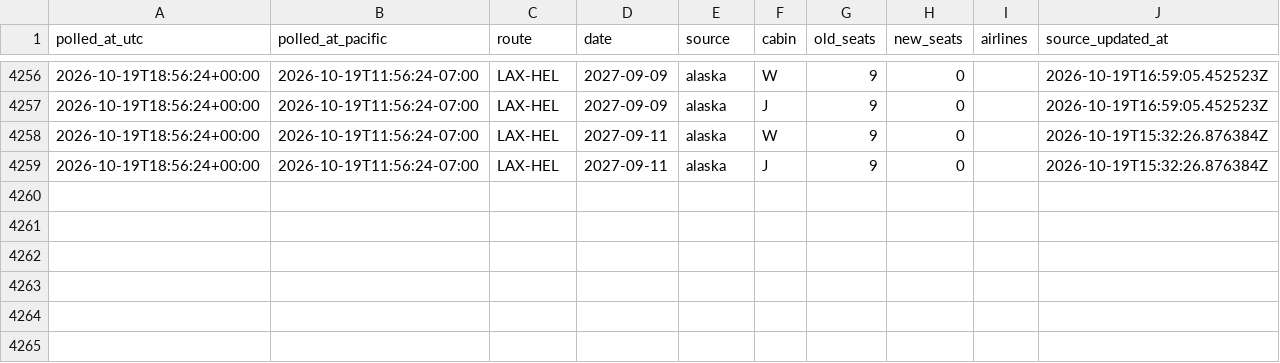
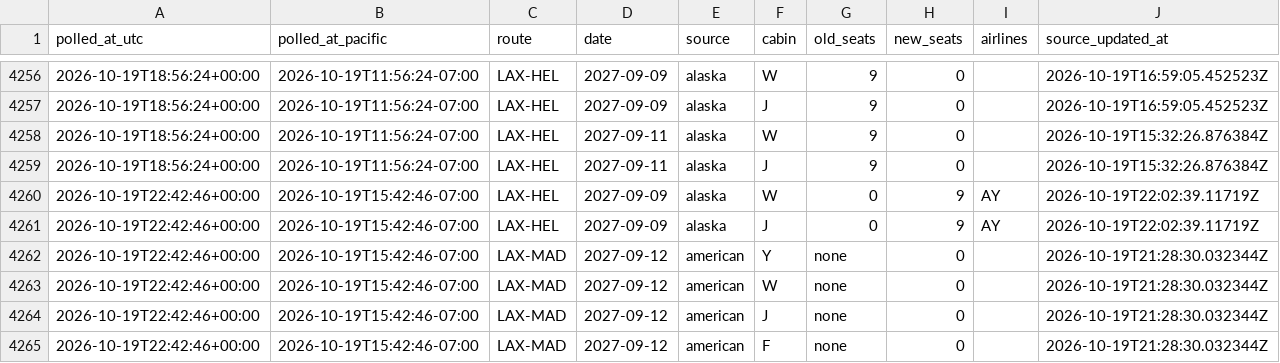
Before and after one commit to kanderson06/flight-award-tracker, a CSV file: transitions.csv, drawn as a sheet; only a part is shown, gaps mark what is left out; the diff names each change by its address in the sheet, - before the commit and + after, or states it on an @@ line.

```diff
--- a/transitions.csv
+++ b/transitions.csv
+row 4260: 2026-10-19T22:42:46+00:00 | 2026-10-19T15:42:46-07:00 | LAX-HEL | 2027-09-09 | alaska | W | 0 | 9 | AY | 2026-10-19T22:02:39.11719Z
+row 4261: 2026-10-19T22:42:46+00:00 | 2026-10-19T15:42:46-07:00 | LAX-HEL | 2027-09-09 | alaska | J | 0 | 9 | AY | 2026-10-19T22:02:39.11719Z
+row 4262: 2026-10-19T22:42:46+00:00 | 2026-10-19T15:42:46-07:00 | LAX-MAD | 2027-09-12 | american | Y | none | 0 |  | 2026-10-19T21:28:30.032344Z
+row 4263: 2026-10-19T22:42:46+00:00 | 2026-10-19T15:42:46-07:00 | LAX-MAD | 2027-09-12 | american | W | none | 0 |  | 2026-10-19T21:28:30.032344Z
+row 4264: 2026-10-19T22:42:46+00:00 | 2026-10-19T15:42:46-07:00 | LAX-MAD | 2027-09-12 | american | J | none | 0 |  | 2026-10-19T21:28:30.032344Z
+row 4265: 2026-10-19T22:42:46+00:00 | 2026-10-19T15:42:46-07:00 | LAX-MAD | 2027-09-12 | american | F | none | 0 |  | 2026-10-19T21:28:30.032344Z
```
Also changed, not shown: 2 other files.
